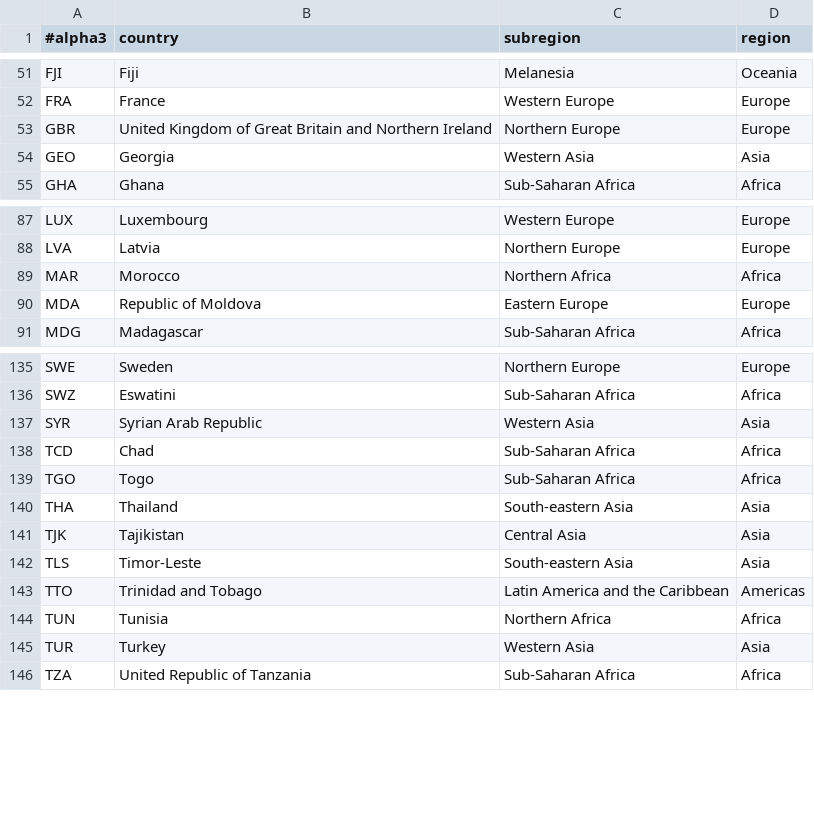
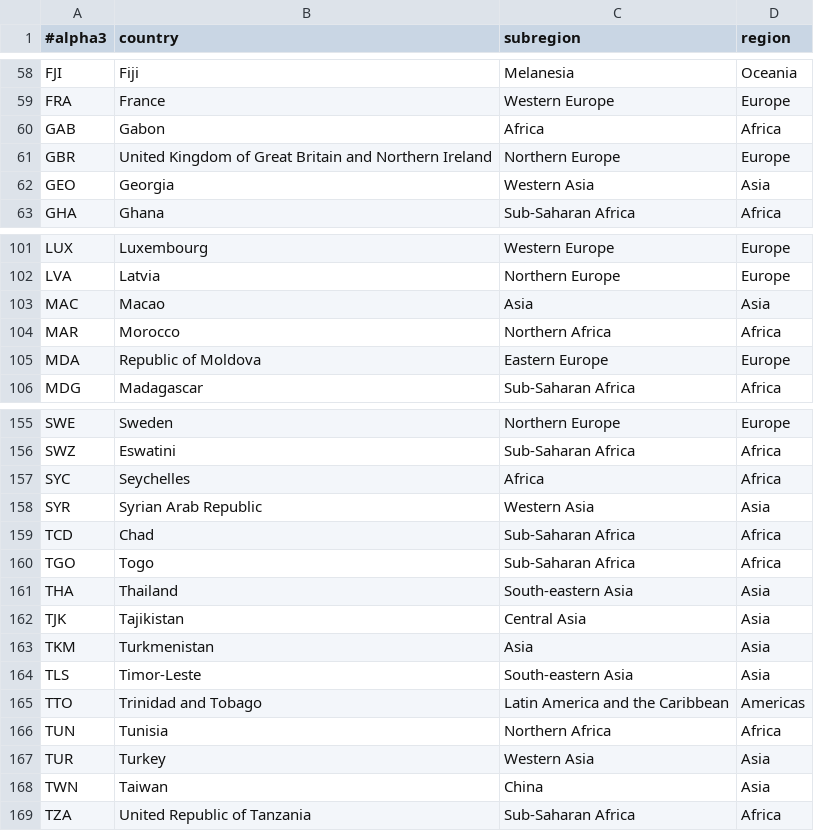
Before and after one commit to blubrom/InfoViz-Project, a TSV file: data/iso3.tsv, drawn as a sheet; only a part is shown, gaps mark what is left out; the diff covers the shown part only; the diff names each change by its address in the sheet, - before the commit and + after, or states it on an @@ line.

```diff
--- a/data/iso3.tsv
+++ b/data/iso3.tsv
+row 60: GAB | Gabon | Africa | Africa
+row 103: MAC | Macao | Asia | Asia
+row 157: SYC | Seychelles | Africa | Africa
+row 163: TKM | Turkmenistan | Asia | Asia
+row 168: TWN | Taiwan | China | Asia
```
Also changed, not shown: 18 added rows elsewhere in this file, 1 other file.
